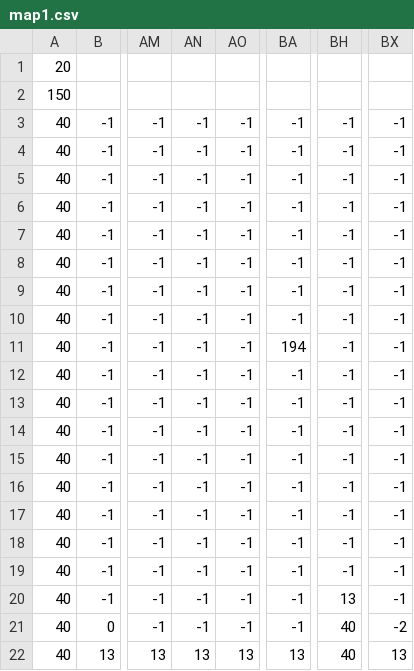
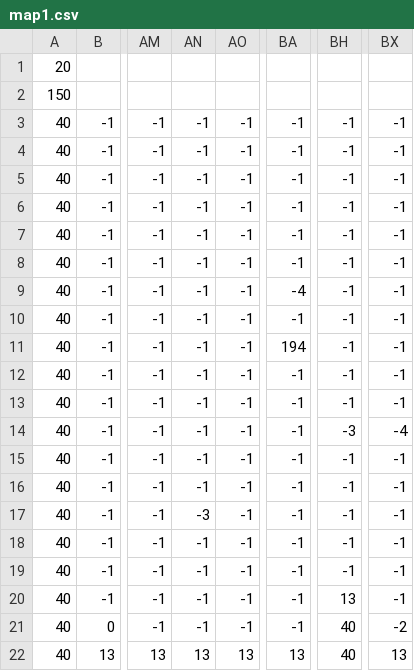
Before and after one commit to ddaiki5/MediaPrograming, a CSV file: map/map1.csv, drawn as a sheet; only a part is shown, gaps mark what is left out; the diff names each change by its address in the sheet, - before the commit and + after, or states it on an @@ line.

```diff
--- a/map/map1.csv
+++ b/map/map1.csv
-BA9: -1
+BA9: -4
-BH14: -1
+BH14: -3
-BX14: -1
+BX14: -4
-AN17: -1
+AN17: -3
```
Also changed, not shown: 24 other files.
